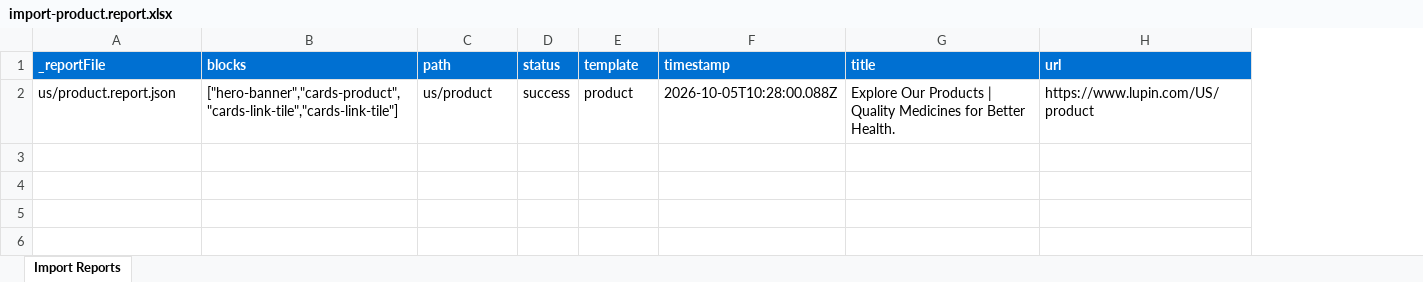
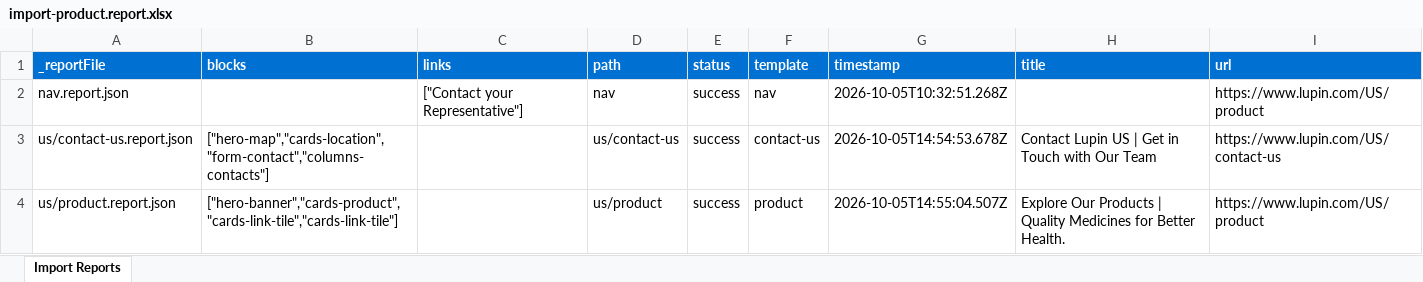
Before and after one commit to cpanditadobe/lupinus, an Excel workbook: tools/importer/reports/import-product.report.xlsx, sheet Import Reports, drawn as a sheet; values as stored, in another font and other column widths than the file's, no borders; addresses are those after the commit; the diff names each change by its address in the sheet, - before the commit and + after, or states it on an @@ line.

Commit message:
Add 5 blocks, update importer
Automated migration updates generated by Experience Modernization Agent.

Changed files: 34

```diff
--- a/tools/importer/reports/import-product.report.xlsx (sheet Import Reports)
+++ b/tools/importer/reports/import-product.report.xlsx (sheet Import Reports)
+column C (links), empty
+row 2: nav.report.json |  | ["Contact your Representative"] | nav | success | nav | 2026-10-05T10:32:51.268Z |  | https://www.lupin.com/US/product
+row 3: us/contact-us.report.json | ["hero-map","cards-location","form-contact","columns-contacts"] |  | us/contact-us | success | contact-us | 2026-10-05T14:54:53.678Z | Contact Lupin US | Get in Touch with Our Team | https://www.lupin.com/US/contact-us
-G4 (timestamp): 2026-10-05T10:28:00.088Z
+G4 (timestamp): 2026-10-05T14:55:04.507Z
```
Also changed, not shown: 33 other files.
